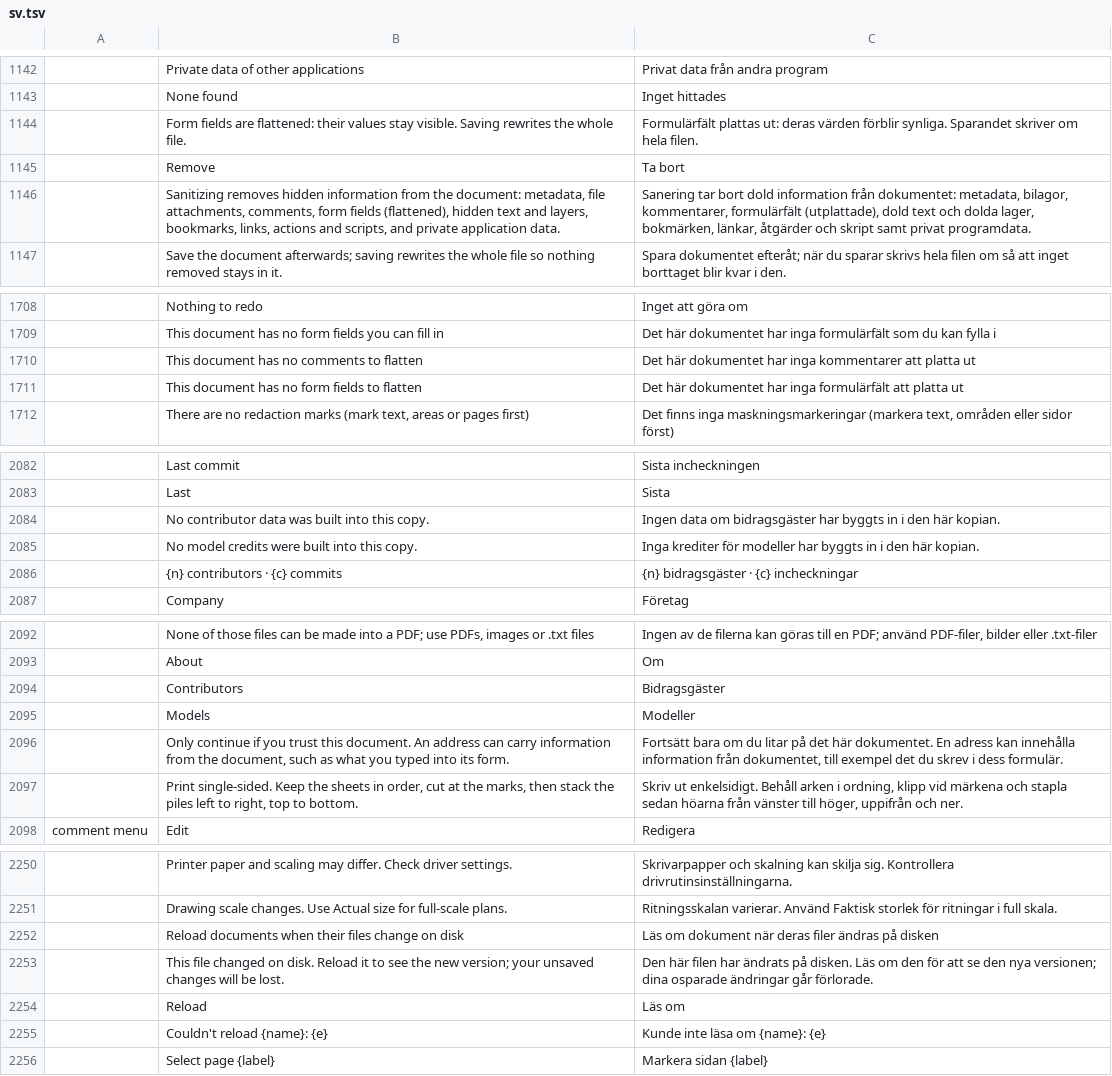
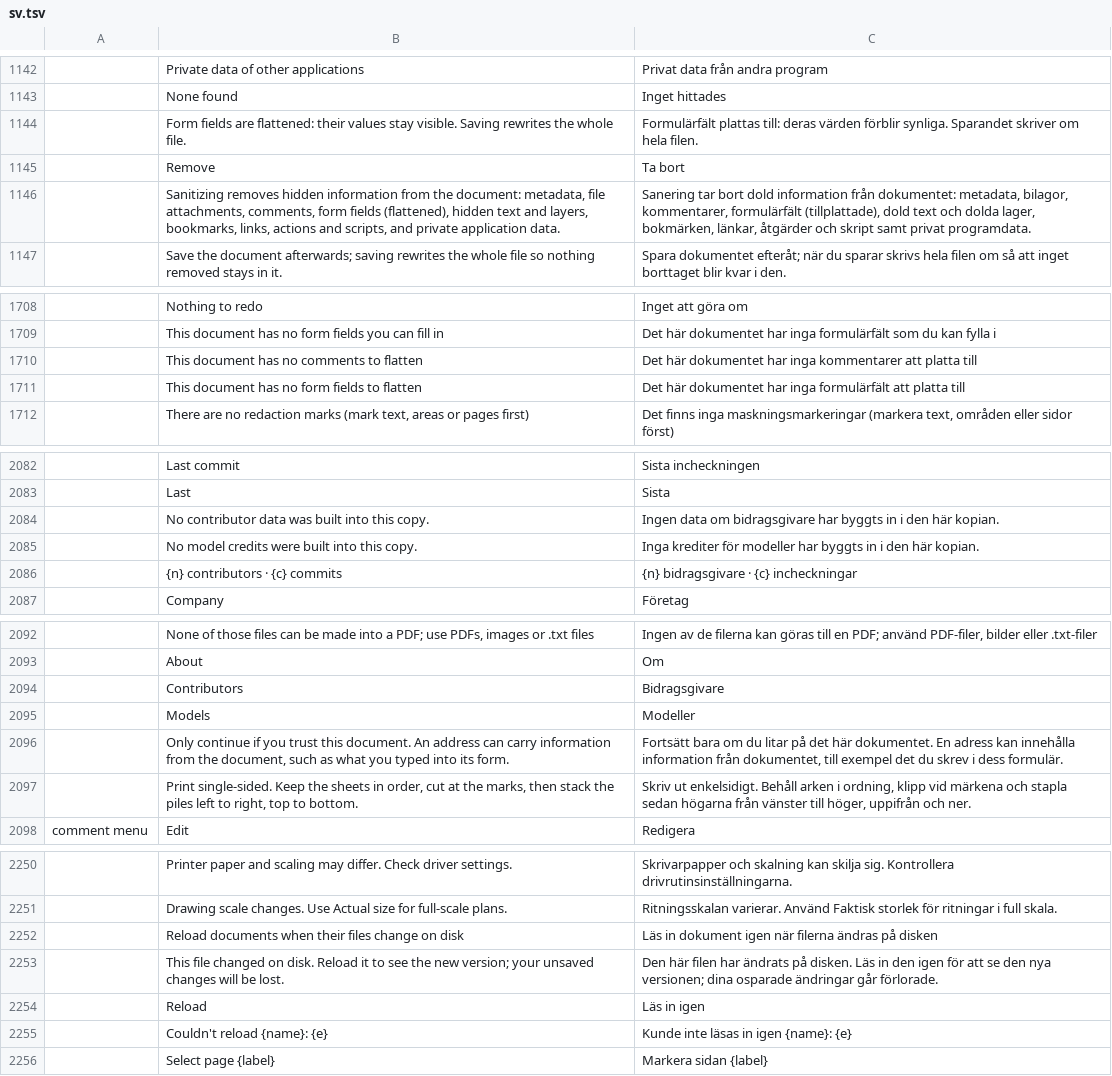
Before and after one commit to OddTony/clone.pdfcraft, a TSV file: crates/ui-egui/src/i18n/sv.tsv, drawn as a sheet; only a part is shown, gaps mark what is left out; the diff covers the shown part only; the diff names each change by its address in the sheet, - before the commit and + after, or states it on an @@ line.

```diff
--- a/crates/ui-egui/src/i18n/sv.tsv
+++ b/crates/ui-egui/src/i18n/sv.tsv
-C1144: Formulärfält plattas ut: deras värden…
+C1144: Formulärfält plattas till: deras värden…
-C1146: …kommentarer, formulärfält (utplattade), dold text…
+C1146: …kommentarer, formulärfält (tillplattade), dold text…
-C1710: …att platta ut
+C1710: …att platta till
-C1711: …att platta ut
+C1711: …att platta till
-C2084: …data om bidragsgäster har byggts…
+C2084: …data om bidragsgivare har byggts…
-C2086: {n} bidragsgäster · {c} incheckningar
+C2086: {n} bidragsgivare · {c} incheckningar
-C2094: Bidragsgäster
+C2094: Bidragsgivare
-C2097: …stapla sedan höarna från vänster…
+C2097: …stapla sedan högarna från vänster…
-C2252: Läs om dokument när deras filer ändras på…
+C2252: Läs in dokument igen när filerna ändras på…
-C2253: …disken. Läs om den för att…
+C2253: …disken. Läs in den igen för att…
-C2254: Läs om
+C2254: Läs in igen
-C2255: Kunde inte läsa om {name}: {e}
+C2255: Kunde inte läsas in igen {name}: {e}
```
Also changed, not shown: 9 edited cells elsewhere in this file, 1 other file.
